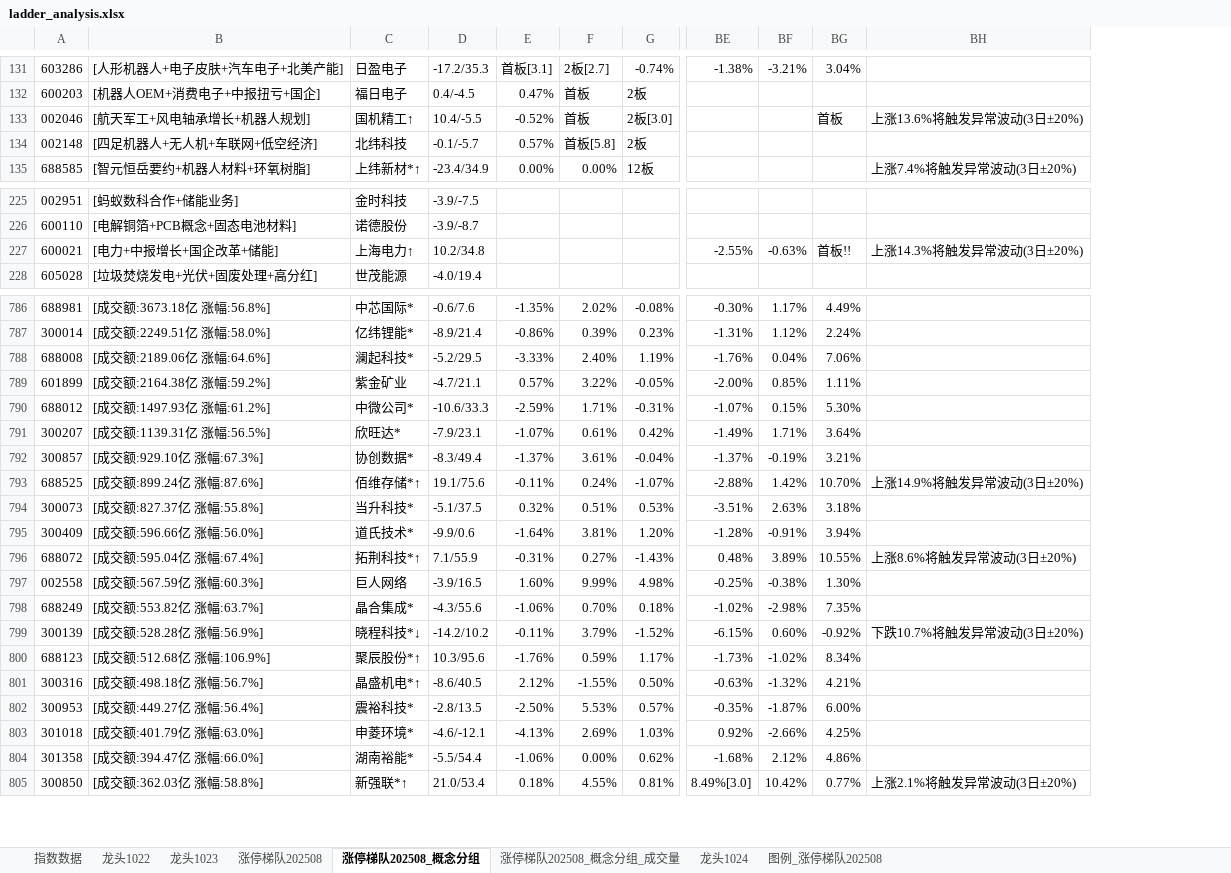
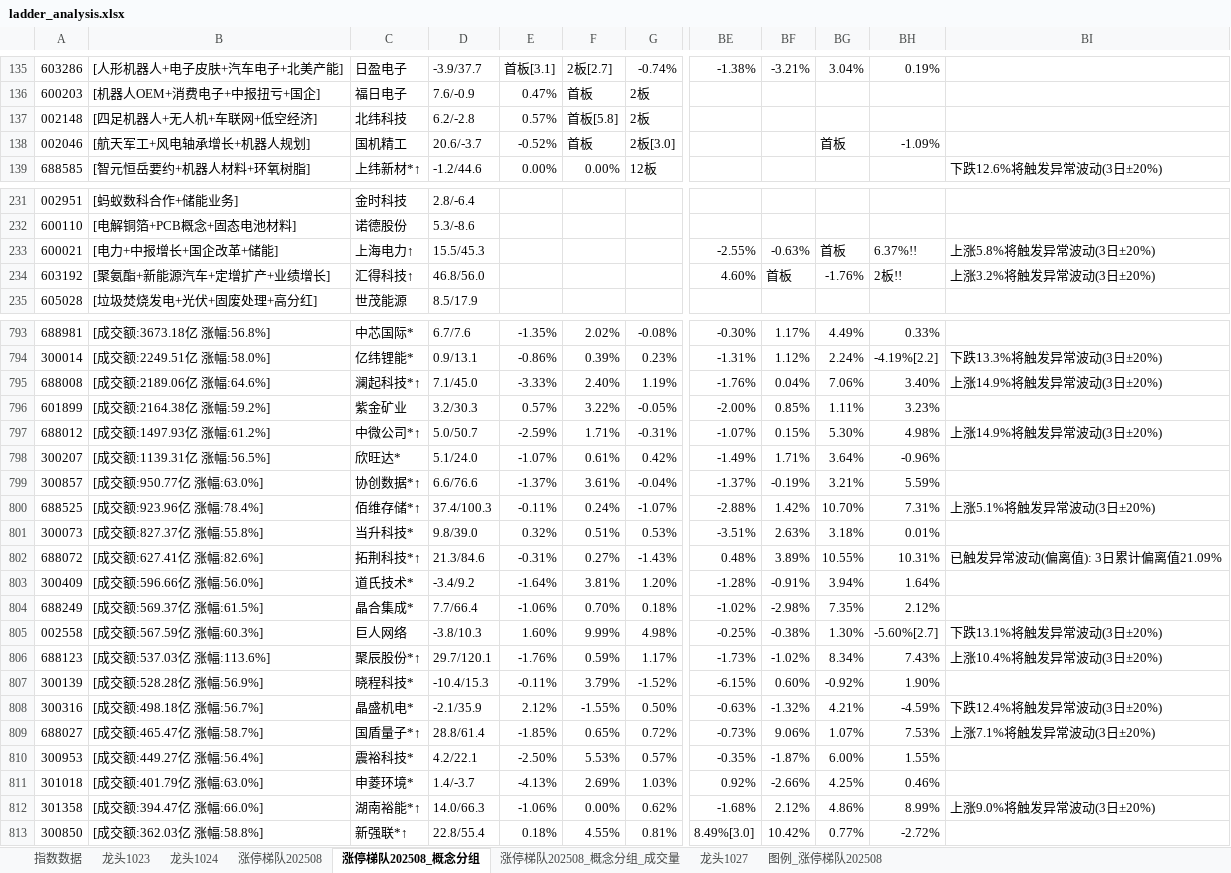
Before and after one commit to KealLiang/HardTrading, an Excel workbook: excel/ladder_analysis.xlsx, sheet 涨停梯队202508_概念分组, drawn as a sheet; only a part is shown, gaps mark what is left out; values as stored, in another font and other column widths than the file's, no cell formats; removed rows and columns are numbered as before the commit, all else as after; rows hold the shown columns only; the diff covers the shown part only; the diff names each change by its address in the sheet, - before the commit and + after, or states it on an @@ line.

```diff
--- a/excel/ladder_analysis.xlsx (sheet 涨停梯队202508_概念分组)
+++ b/excel/ladder_analysis.xlsx (sheet 涨停梯队202508_概念分组)
-sheet tab: 龙头1022
+sheet tab: 龙头1027
@@ sheet tab order changed: 指数数据 | 龙头1023 | 龙头1024 | 涨停梯队202508 | 涨停梯队202508_概念分组 | 涨停梯队202508_概念分组_成交量 | 龙头1027 | 图例_涨停梯队202508 @@
-column D, rows 131-132: -17.2/35.3 | 0.4/-4.5; rows 134-135: -0.1/-5.7 | -23.4/34.9; rows 225-228: -3.9/-7.5 | -3.9/-8.7 | 10.2/34.8 | -4.0/19.4; rows 786-795: -0.6/7.6 | -8.9/21.4 | -5.2/29.5 | -4.7/21.1 | -10.6/33.3 | -7.9/23.1 | -8.3/49.4 | 19.1/75.6 | -5.1/37.5 | -9.9/0.6; row 797: -3.9/16.5; row 799: -14.2/10.2; rows 801-805: -8.6/40.5 | -2.8/13.5 | -4.6/-12.1 | -5.5/54.4 | 21.0/53.4
+column D, rows 135-137: -3.9/37.7 | 7.6/-0.9 | 6.2/-2.8; row 139: -1.2/44.6; rows 231-233: 2.8/-6.4 | 5.3/-8.6 | 15.5/45.3; row 235: 8.5/17.9; rows 793-801: 6.7/7.6 | 0.9/13.1 | 7.1/45.0 | 3.2/30.3 | 5.0/50.7 | 5.1/24.0 | 6.6/76.6 | 37.4/100.3 | 9.8/39.0; row 803: -3.4/9.2; row 805: -3.8/10.3; rows 807-808: -10.4/15.3 | -2.1/35.9; rows 810-813: 4.2/22.1 | 1.4/-3.7 | 14.0/66.3 | 22.8/55.4
-column BH, row 135: 上涨7.4%将触发异常波动(3日±20%); row 227: 上涨14.3%将触发异常波动(3日±20%); row 793: 上涨14.9%将触发异常波动(3日±20%); row 799: 下跌10.7%将触发异常波动(3日±20%); row 805: 上涨2.1%将触发异常波动(3日±20%)
+column BH, row 135: 0.19%; row 233: 6.37%!!; rows 793-801: 0.33% | -4.19%[2.2] | 3.40% | 3.23% | 4.98% | -0.96% | 5.59% | 7.31% | 0.01%; row 803: 1.64%; row 805: -5.60%[2.7]; rows 807-808: 1.90% | -4.59%; rows 810-813: 1.55% | 0.46% | 8.99% | -2.72%
+column BI, row 139: 下跌12.6%将触发异常波动(3日±20%); row 233: 上涨5.8%将触发异常波动(3日±20%); rows 794-800: 下跌13.3%将触发异常波动(3日±20%) | 上涨14.9%将触发异常波动(3日±20%) |  | 上涨14.9%将触发异常波动(3日±20%) |  |  | 上涨5.1%将触发异常波动(3日±20%); row 805: 下跌13.1%将触发异常波动(3日±20%); row 808: 下跌12.4%将触发异常波动(3日±20%); row 812: 上涨9.0%将触发异常波动(3日±20%)
-row 133: 002046 | [航天军工+风电轴承增长+机器人规划] | 国机精工↑ | 10.4/-5.5 | -0.52% | 首板 | 2板[3.0] |  |  | 首板 | 上涨13.6%将触发异常波动(3日±20%)
+row 138: 002046 | [航天军工+风电轴承增长+机器人规划] | 国机精工 | 20.6/-3.7 | -0.52% | 首板 | 2板[3.0] |  |  | 首板 | -1.09%
-BG233: 首板!!
+BG233: 首板
+row 234: 603192 | [聚氨酯+新能源汽车+定增扩产+业绩增长] | 汇得科技↑ | 46.8/56.0 |  |  |  | 4.60% | 首板 | -1.76% | 2板!! | 上涨3.2%将触发异常波动(3日±20%)
-C795: 澜起科技*
+C795: 澜起科技*↑
-C797: 中微公司*
+C797: 中微公司*↑
-B799: [成交额:929.10亿 涨幅:67.3%]
+B799: [成交额:950.77亿 涨幅:63.0%]
-C799: 协创数据*
+C799: 协创数据*↑
-B800: [成交额:899.24亿 涨幅:87.6%]
+B800: [成交额:923.96亿 涨幅:78.4%]
+row 802: 688072 | [成交额:627.41亿 涨幅:82.6%] | 拓荆科技*↑ | 21.3/84.6 | -0.31% | 0.27% | -1.43% | 0.48% | 3.89% | 10.55% | 10.31% | 已触发异常波动(偏离值): 3日累计偏离值21.09%
-row 796: 688072 | [成交额:595.04亿 涨幅:67.4%] | 拓荆科技*↑ | 7.1/55.9 | -0.31% | 0.27% | -1.43% | 0.48% | 3.89% | 10.55% | 上涨8.6%将触发异常波动(3日±20%)
+row 804: 688249 | [成交额:569.37亿 涨幅:61.5%] | 晶合集成* | 7.7/66.4 | -1.06% | 0.70% | 0.18% | -1.02% | -2.98% | 7.35% | 2.12%
-row 798: 688249 | [成交额:553.82亿 涨幅:63.7%] | 晶合集成* | -4.3/55.6 | -1.06% | 0.70% | 0.18% | -1.02% | -2.98% | 7.35%
+row 806: 688123 | [成交额:537.03亿 涨幅:113.6%] | 聚辰股份*↑ | 29.7/120.1 | -1.76% | 0.59% | 1.17% | -1.73% | -1.02% | 8.34% | 7.43% | 上涨10.4%将触发异常波动(3日±20%)
-C807: 晓程科技*↓
+C807: 晓程科技*
-row 800: 688123 | [成交额:512.68亿 涨幅:106.9%] | 聚辰股份*↑ | 10.3/95.6 | -1.76% | 0.59% | 1.17% | -1.73% | -1.02% | 8.34%
-C808: 晶盛机电*↑
+C808: 晶盛机电*
+row 809: 688027 | [成交额:465.47亿 涨幅:58.7%] | 国盾量子*↑ | 28.8/61.4 | -1.85% | 0.65% | 0.72% | -0.73% | 9.06% | 1.07% | 7.53% | 上涨7.1%将触发异常波动(3日±20%)
-C812: 湖南裕能*
+C812: 湖南裕能*↑
```
Also changed, not shown: 17 added rows, 8 removed rows, 33 moved rows and 106 edited cells elsewhere in this sheet, sheet 涨停梯队202508_概念分组_成交量, sheet 涨停梯队202508, sheet 图例_涨停梯队202508, sheet 指数数据, sheet 龙头1023, sheet 龙头1024, cell formats, excel/fupan_analysis.xlsx, excel/fupan_stocks_non_main.xlsx, 8 other files.
